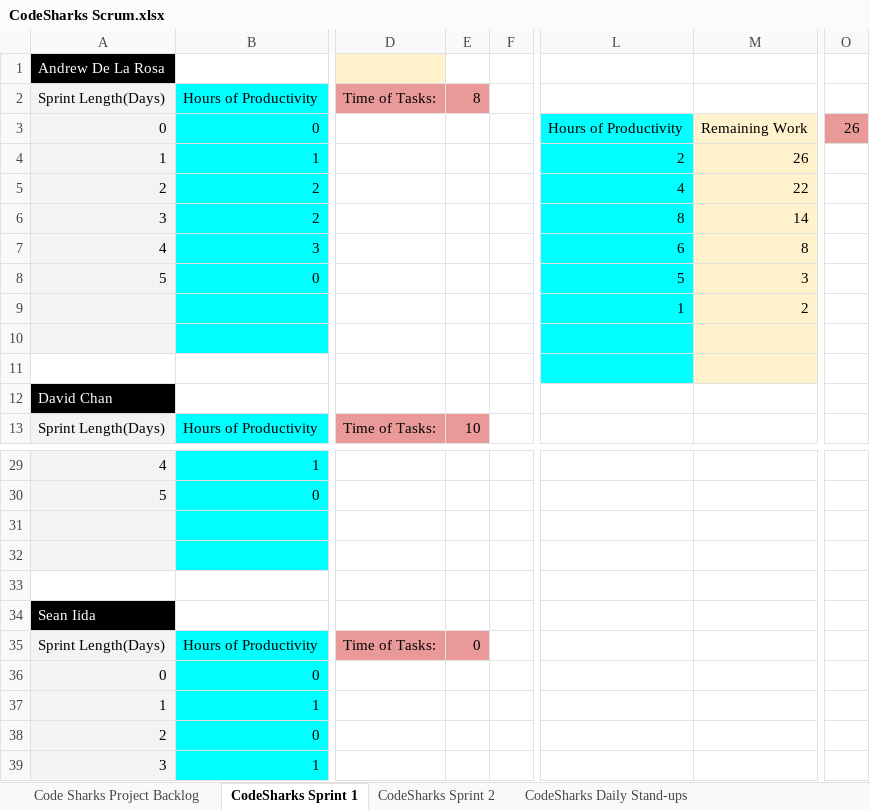
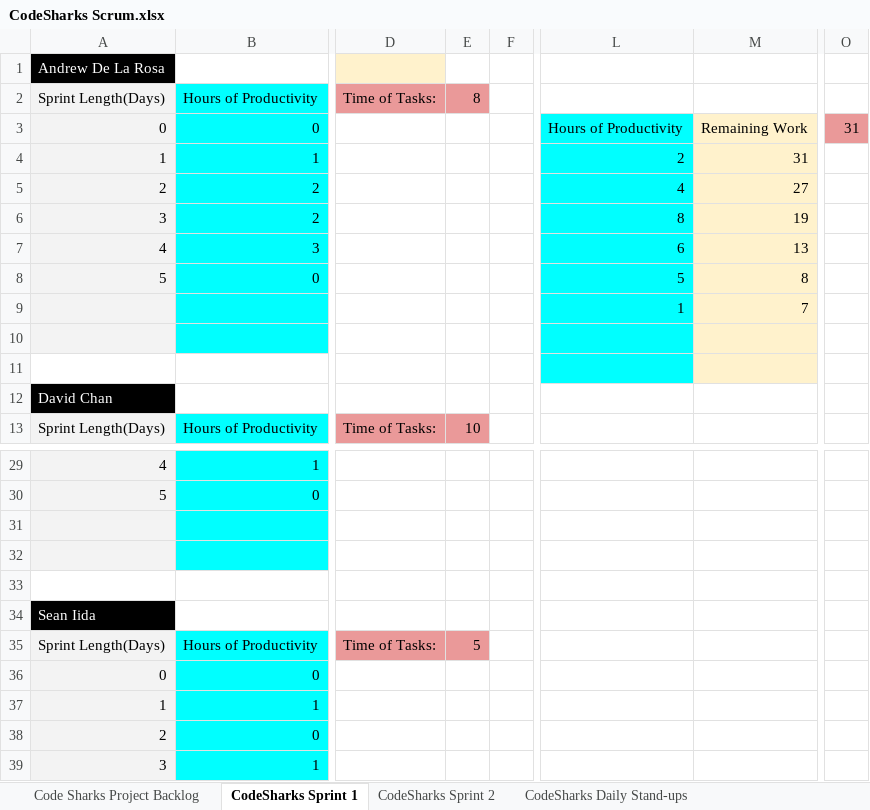
Before and after one commit to DavidKhmerChan/CodeSharks, an Excel workbook: CodeSharks Scrum.xlsx, sheet CodeSharks Sprint 1, drawn as a sheet; only a part is shown, gaps mark what is left out; values as stored, in another font and other column widths than the file's, no borders; charts and pictures not drawn; the diff names each change by its address in the sheet, - before the commit and + after, or states it on an @@ line.

```diff
--- a/CodeSharks Scrum.xlsx (sheet CodeSharks Sprint 1)
+++ b/CodeSharks Scrum.xlsx (sheet CodeSharks Sprint 1)
-O3: 26
+O3: 31
-M4: 26
+M4: 31
-M5: 22
+M5: 27
-M6: 14
+M6: 19
-M7: 8
+M7: 13
-M8: 3
+M8: 8
-M9: 2
+M9: 7
-E35: 0
+E35: 5
```
Also changed, not shown: sheet CodeSharks Sprint 2, sheet CodeSharks Daily Stand-ups, charts or pictures.
